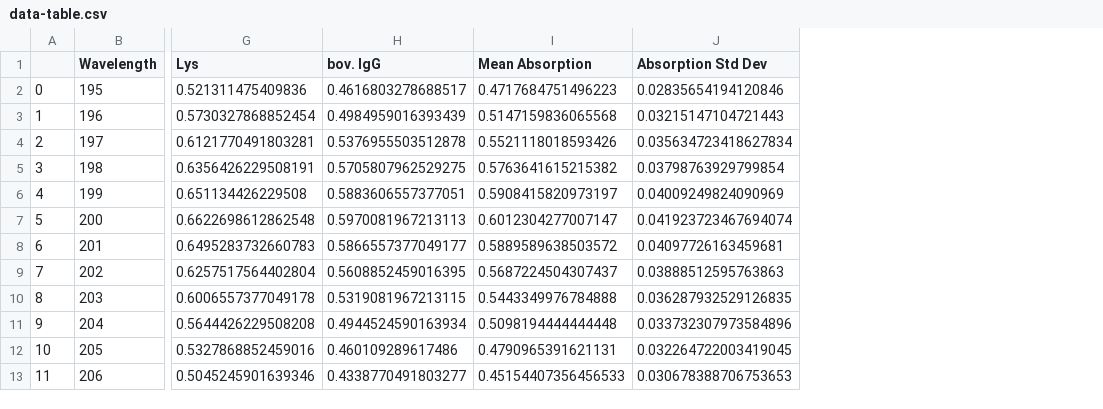
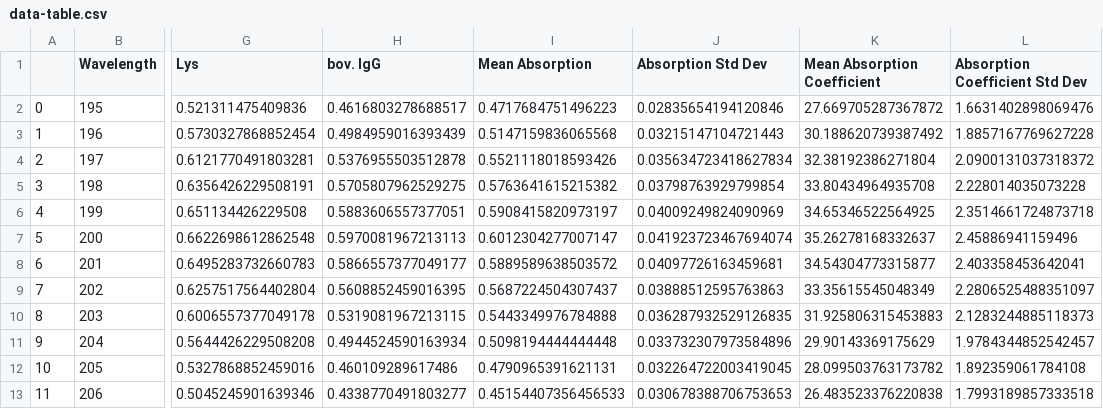
Before and after one commit to lennijusten/protein-absorbance, a CSV file: data-table.csv, drawn as a sheet; only a part is shown, gaps mark what is left out; the diff names each change by its address in the sheet, - before the commit and + after, or states it on an @@ line.

Commit message:
Amend data table to include mean and std absorption coefficient

```diff
--- a/data-table.csv
+++ b/data-table.csv
+column K (Mean Absorption Coefficient), rows 2-13: 27.669705287367872 | 30.188620739387492 | 32.38192386271804 | 33.80434964935708 | 34.65346522564925 | 35.26278168332637 | 34.54304773315877 | 33.35615545048349 | 31.925806315453883 | 29.90143369175629 | 28.099503763173782 | 26.483523376220838
+column L (Absorption Coefficient Std Dev), rows 2-13: 1.6631402898069476 | 1.8857167769627228 | 2.0900131037318372 | 2.228014035073228 | 2.3514661724873718 | 2.45886941159496 | 2.403358453642041 | 2.2806525488351097 | 2.1283244885118373 | 1.9784344852542457 | 1.892359061784108 | 1.7993189857333518
```
